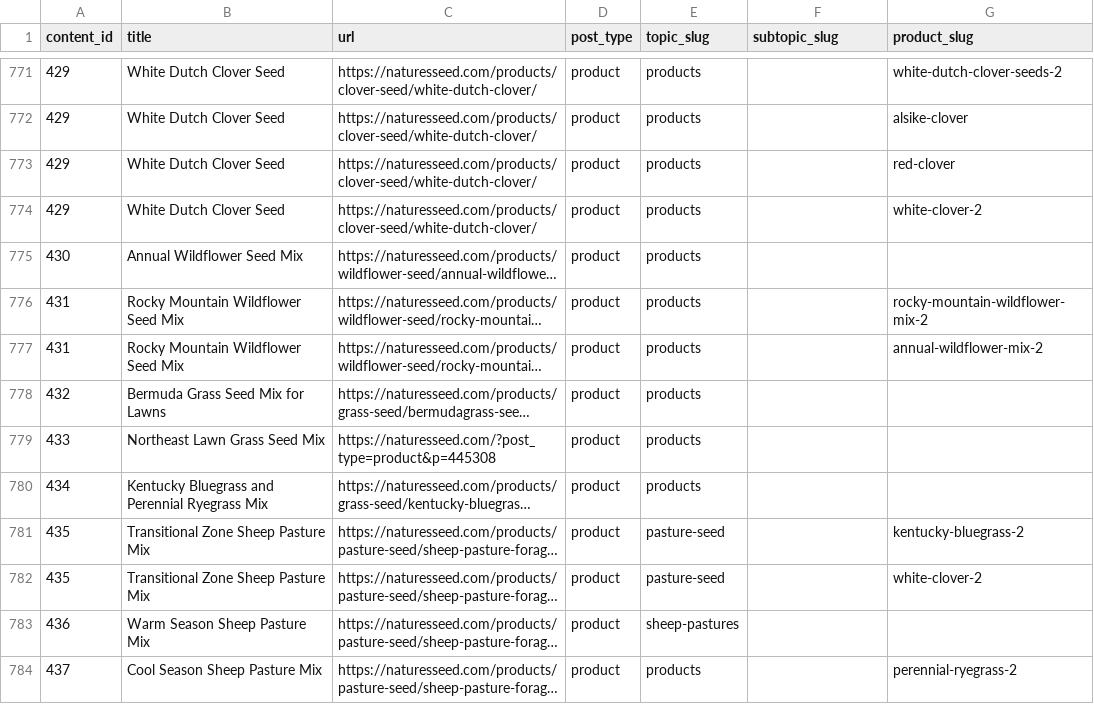
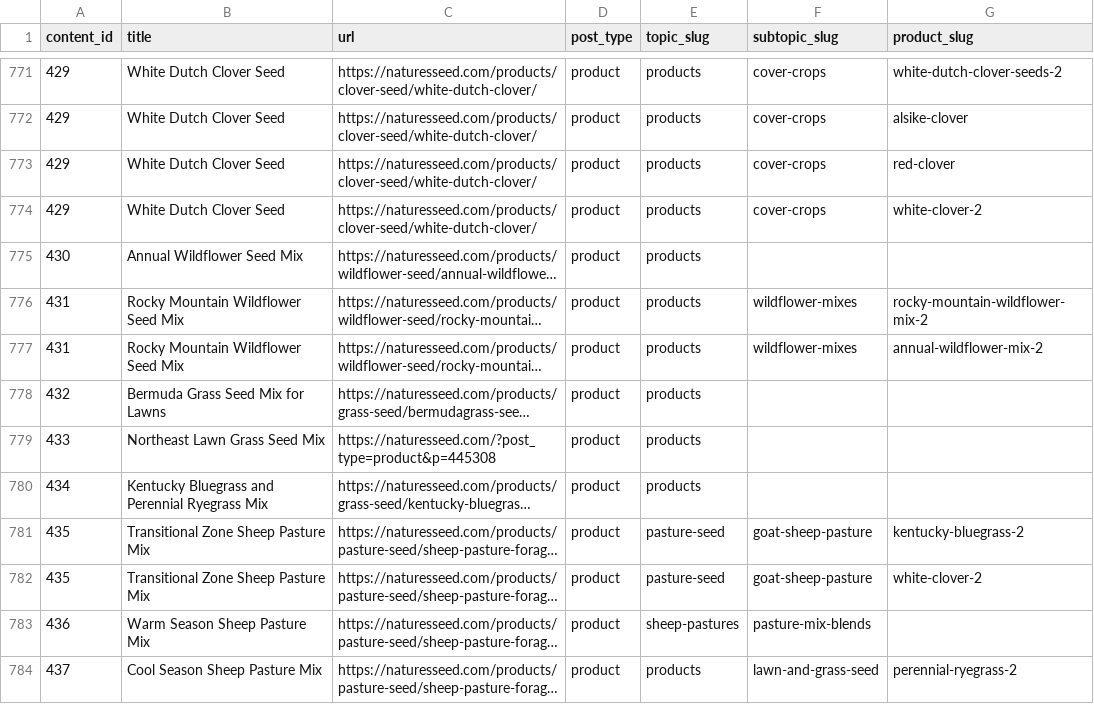
Before and after one commit to GabeNaturesSeed/nature-seed-data, a CSV file: naturesseed-content-pipeline/docs/content-audit/2026-04-27/topic-map.csv, drawn as a sheet; only a part is shown, gaps mark what is left out; long unchanged cells end in …; the diff covers the shown part only; the diff names each change by its address in the sheet, - before the commit and + after, or states it on an @@ line.

```diff
--- a/naturesseed-content-pipeline/docs/content-audit/2026-04-27/topic-map.csv
+++ b/naturesseed-content-pipeline/docs/content-audit/2026-04-27/topic-map.csv
-F771:F774 (subtopic_slug): (empty)
+F771:F774 (subtopic_slug): cover-crops
-F776:F777 (subtopic_slug): (empty)
+F776:F777 (subtopic_slug): wildflower-mixes
-F781:F782 (subtopic_slug): (empty)
+F781:F782 (subtopic_slug): goat-sheep-pasture
-F783 (subtopic_slug): (empty)
+F783 (subtopic_slug): pasture-mix-blends
-F784 (subtopic_slug): (empty)
+F784 (subtopic_slug): lawn-and-grass-seed
```
Also changed, not shown: 87 edited cells elsewhere in this file, naturesseed-content-pipeline/docs/content-audit/2026-04-27/per-article.csv, 8 other files.
